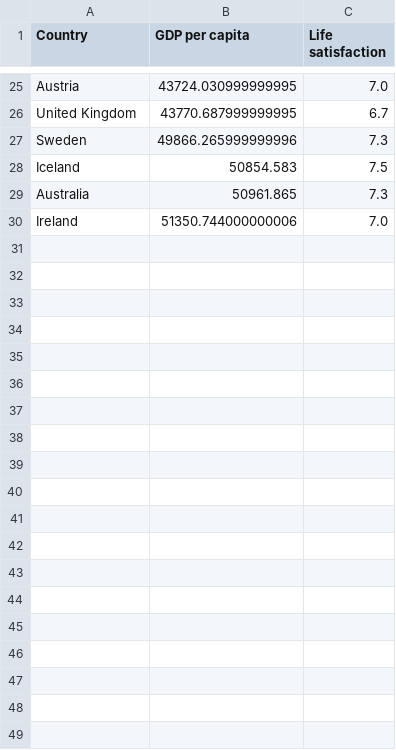
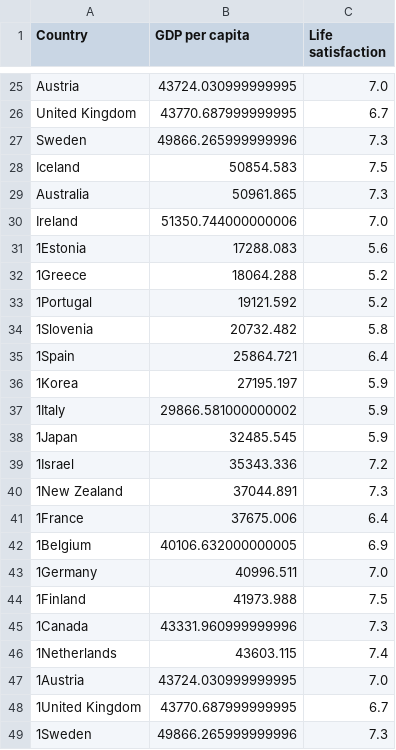
Before and after one commit to kiapanahi/machine-learning-course, a CSV file: src/country_stat.csv, drawn as a sheet; only a part is shown, gaps mark what is left out; the diff covers the shown part only; the diff names each change by its address in the sheet, - before the commit and + after, or states it on an @@ line.

Commit message:
update country_stat.csv data

```diff
--- a/src/country_stat.csv
+++ b/src/country_stat.csv
+row 31: 1Estonia | 17288.083 | 5.6
+row 32: 1Greece | 18064.288 | 5.2
+row 33: 1Portugal | 19121.592 | 5.2
+row 34: 1Slovenia | 20732.482 | 5.8
+row 35: 1Spain | 25864.721 | 6.4
+row 36: 1Korea | 27195.197 | 5.9
+row 37: 1Italy | 29866.581000000002 | 5.9
+row 38: 1Japan | 32485.545 | 5.9
+row 39: 1Israel | 35343.336 | 7.2
+row 40: 1New Zealand | 37044.891 | 7.3
+row 41: 1France | 37675.006 | 6.4
+row 42: 1Belgium | 40106.632000000005 | 6.9
+row 43: 1Germany | 40996.511 | 7.0
+row 44: 1Finland | 41973.988 | 7.5
+row 45: 1Canada | 43331.960999999996 | 7.3
+row 46: 1Netherlands | 43603.115 | 7.4
+row 47: 1Austria | 43724.030999999995 | 7.0
+row 48: 1United Kingdom | 43770.687999999995 | 6.7
+row 49: 1Sweden | 49866.265999999996 | 7.3
```
Also changed, not shown: 47 added rows elsewhere in this file.
